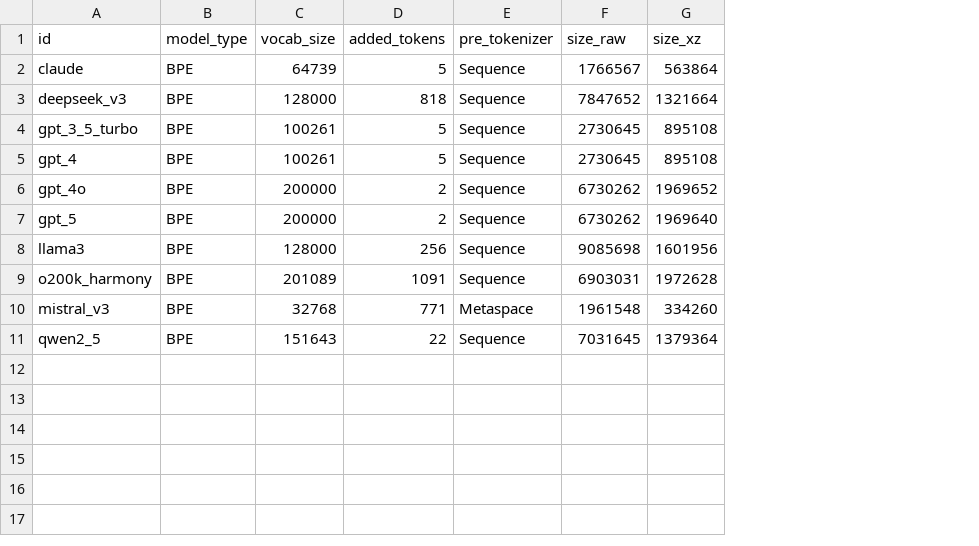
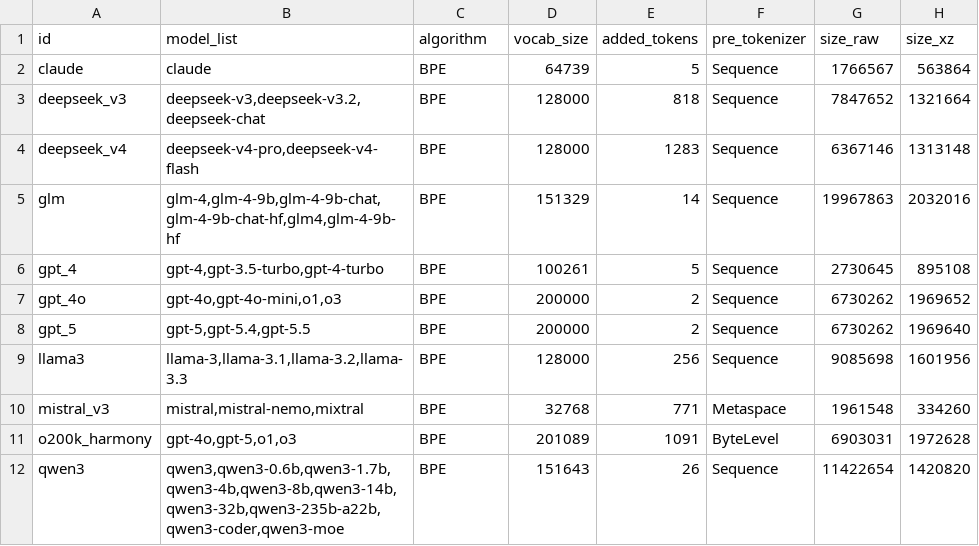
Before and after one commit to ljh-sh/tokenizer-json, a TSV file: index.tsv, drawn as a sheet; removed rows and columns are numbered as before the commit, all else as after; the diff names each change by its address in the sheet, - before the commit and + after, or states it on an @@ line.

Commit message:
Add qwen3 and glm tokenizers; support ModelScope downloads

```diff
--- a/index.tsv
+++ b/index.tsv
+column B (model_list), rows 2-3: claude | deepseek-v3,deepseek-v3.2,deepseek-chat; rows 6-10: gpt-4,gpt-3.5-turbo,gpt-4-turbo | gpt-4o,gpt-4o-mini,o1,o3 | gpt-5,gpt-5.4,gpt-5.5 | llama-3,llama-3.1,llama-3.2,llama-3.3 | mistral,mistral-nemo,mixtral
-C1: model_type
+C1: algorithm
-row 4: gpt_3_5_turbo | BPE | 100261 | 5 | Sequence | 2730645 | 895108
+row 4: deepseek_v4 | deepseek-v4-pro,deepseek-v4-flash | BPE | 128000 | 1283 | Sequence | 6367146 | 1313148
+row 5: glm | glm-4,glm-4-9b,glm-4-9b-chat,glm-4-9b-chat-hf,glm4,glm-4-9b-hf | BPE | 151329 | 14 | Sequence | 19967863 | 2032016
-row 9: o200k_harmony | BPE | 201089 | 1091 | Sequence | 6903031 | 1972628
-row 11: qwen2_5 | BPE | 151643 | 22 | Sequence | 7031645 | 1379364
+row 11: o200k_harmony | gpt-4o,gpt-5,o1,o3 | BPE | 201089 | 1091 | ByteLevel | 6903031 | 1972628
+row 12: qwen3 | qwen3,qwen3-0.6b,qwen3-1.7b,qwen3-4b,qwen3-8b,qwen3-14b,qwen3-32b,qwen3-235b-a22b,qwen3-coder,qwen3-moe | BPE | 151643 | 26 | Sequence | 11422654 | 1420820
```
Also changed, not shown: 4 other files.
